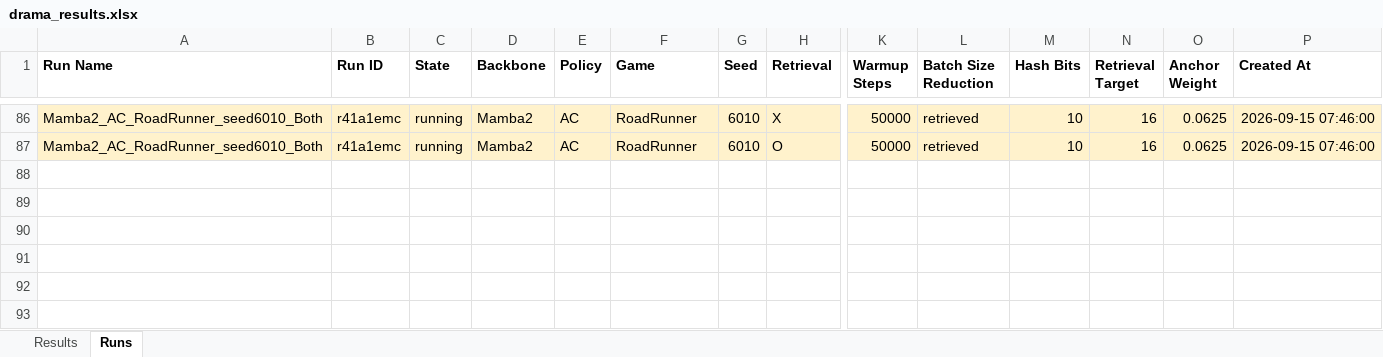
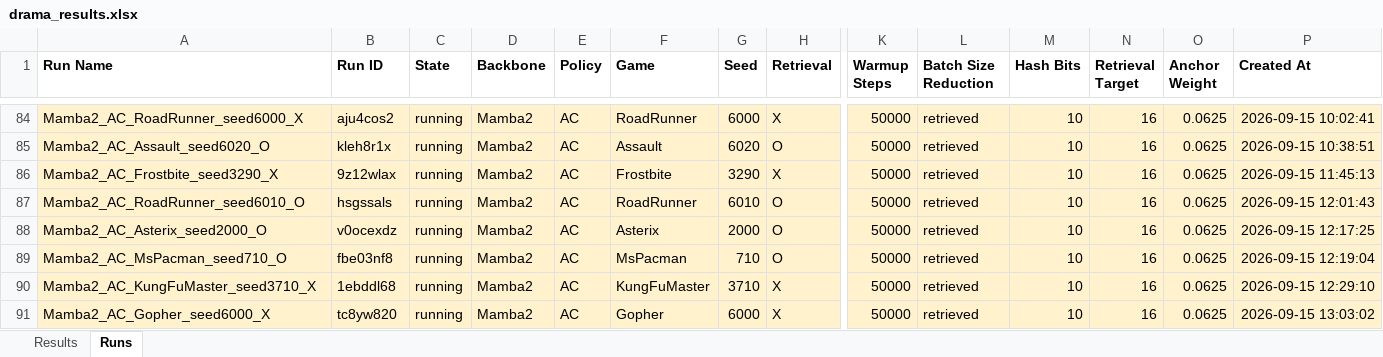
Before and after one commit to wrrte/Drama, an Excel workbook: results/drama_results.xlsx, sheet Runs, drawn as a sheet; only a part is shown, gaps mark what is left out; values as stored, in another font and other column widths than the file's, no borders; addresses are those after the commit; rows hold the shown columns only; the diff covers the shown part only; the diff names each change by its address in the sheet, - before the commit and + after, or states it on an @@ line.

```diff
--- a/results/drama_results.xlsx (sheet Runs)
+++ b/results/drama_results.xlsx (sheet Runs)
-A84 (Run Name): Mamba2_AC_RoadRunner_seed6010_Both
+A84 (Run Name): Mamba2_AC_RoadRunner_seed6000_X
-B84 (Run ID): r41a1emc
+B84 (Run ID): aju4cos2
-G84 (Seed): 6010
+G84 (Seed): 6000
-P84 (Created At): 2026-09-15 07:46:00
+P84 (Created At): 2026-09-15 10:02:41
+row 85: Mamba2_AC_Assault_seed6020_O | kleh8r1x | running | Mamba2 | AC | Assault | 6020 | O | 50000 | retrieved | 10 | 16 | 0.0625 | 2026-09-15 10:38:51
+row 86: Mamba2_AC_Frostbite_seed3290_X | 9z12wlax | running | Mamba2 | AC | Frostbite | 3290 | X | 50000 | retrieved | 10 | 16 | 0.0625 | 2026-09-15 11:45:13
-A87 (Run Name): Mamba2_AC_RoadRunner_seed6010_Both
+A87 (Run Name): Mamba2_AC_RoadRunner_seed6010_O
-B87 (Run ID): r41a1emc
+B87 (Run ID): hsgssals
-P87 (Created At): 2026-09-15 07:46:00
+P87 (Created At): 2026-09-15 12:01:43
+row 88: Mamba2_AC_Asterix_seed2000_O | v0ocexdz | running | Mamba2 | AC | Asterix | 2000 | O | 50000 | retrieved | 10 | 16 | 0.0625 | 2026-09-15 12:17:25
+row 89: Mamba2_AC_MsPacman_seed710_O | fbe03nf8 | running | Mamba2 | AC | MsPacman | 710 | O | 50000 | retrieved | 10 | 16 | 0.0625 | 2026-09-15 12:19:04
+row 90: Mamba2_AC_KungFuMaster_seed3710_X | 1ebddl68 | running | Mamba2 | AC | KungFuMaster | 3710 | X | 50000 | retrieved | 10 | 16 | 0.0625 | 2026-09-15 12:29:10
+row 91: Mamba2_AC_Gopher_seed6000_X | tc8yw820 | running | Mamba2 | AC | Gopher | 6000 | X | 50000 | retrieved | 10 | 16 | 0.0625 | 2026-09-15 13:03:02
```
Also changed, not shown: 2 added rows, 4 removed rows, 25 edited cells and cell formats elsewhere in this sheet, sheet Results, 5 other files.
